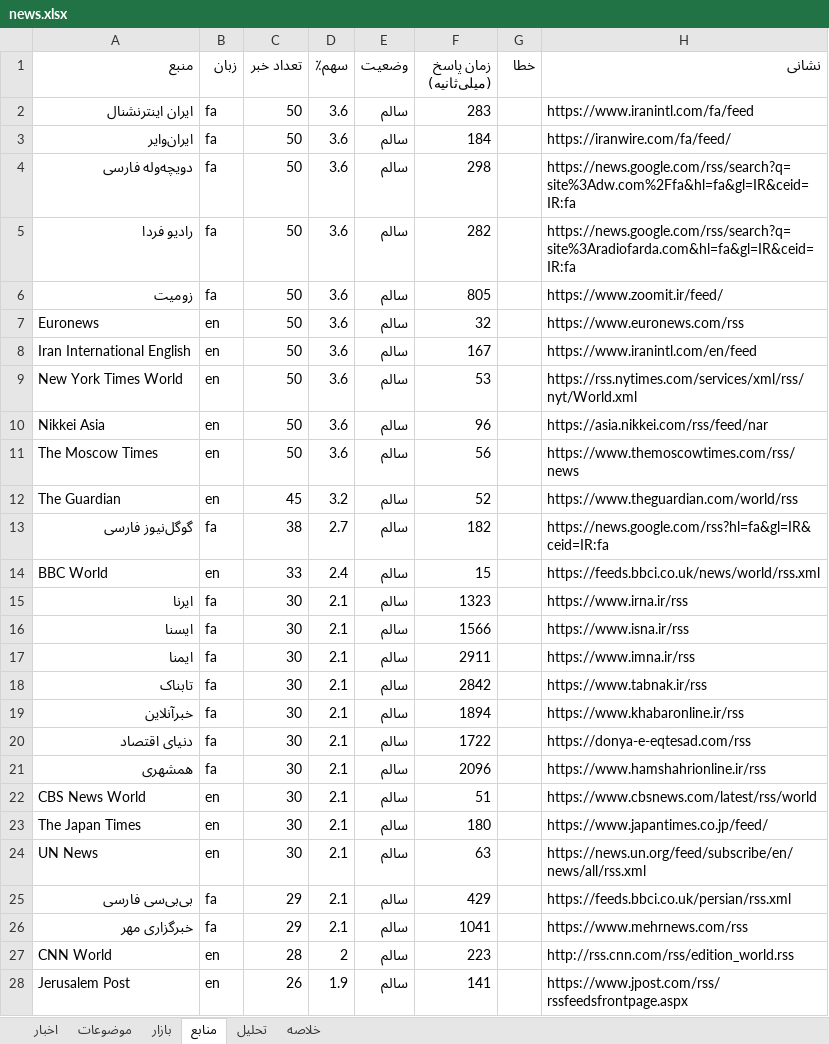
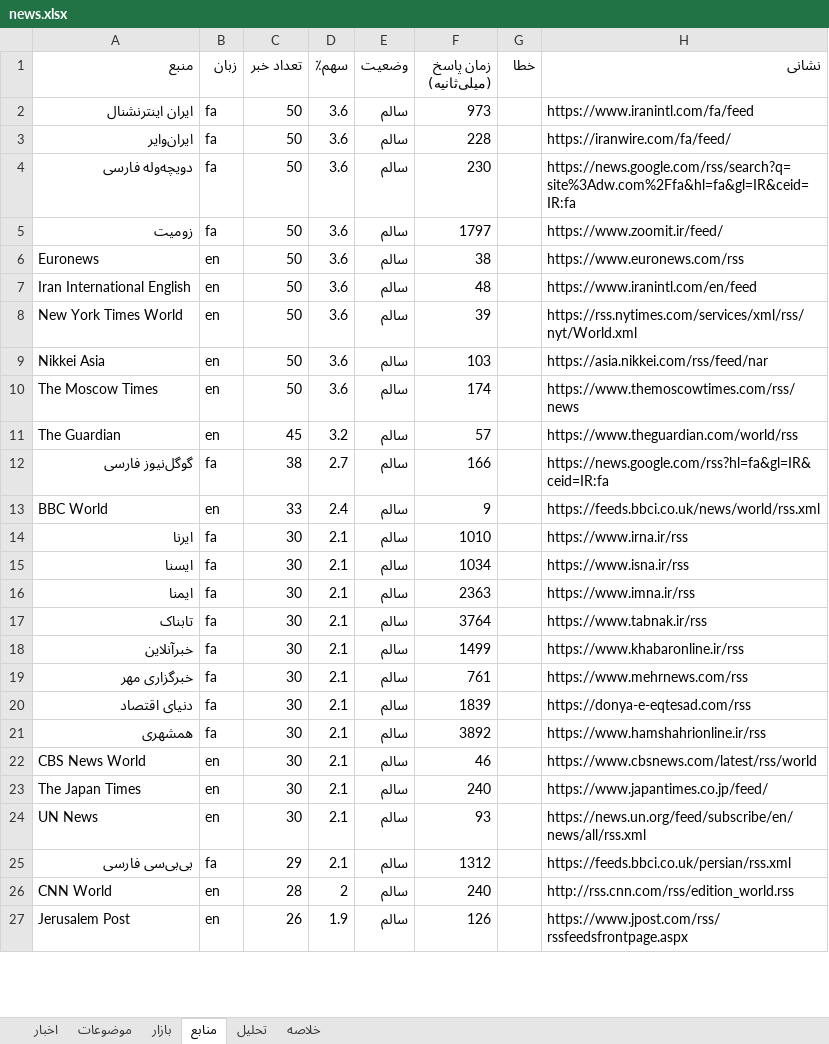
Before and after one commit to legolasoriginall/news-radar, an Excel workbook: news.xlsx, sheet منابع, drawn as a sheet; only a part is shown; values as stored, in another font and other column widths than the file's, no borders; removed rows and columns are numbered as before the commit, all else as after; the diff covers the shown part only; the diff names each change by its address in the sheet, - before the commit and + after, or states it on an @@ line.

```diff
--- a/news.xlsx (sheet منابع)
+++ b/news.xlsx (sheet منابع)
-F2 (زمان پاسخ (میلی‌ثانیه)): 283
+F2 (زمان پاسخ (میلی‌ثانیه)): 973
-F3 (زمان پاسخ (میلی‌ثانیه)): 184
+F3 (زمان پاسخ (میلی‌ثانیه)): 228
-F4 (زمان پاسخ (میلی‌ثانیه)): 298
+F4 (زمان پاسخ (میلی‌ثانیه)): 230
-row 5: رادیو فردا | fa | 50 | 3.6 | سالم | 282 |  | https://news.google.com/rss/search?q=site%3Aradiofarda.com&hl=fa&gl=IR&ceid=IR:fa
-F5 (زمان پاسخ (میلی‌ثانیه)): 805
+F5 (زمان پاسخ (میلی‌ثانیه)): 1797
-F6 (زمان پاسخ (میلی‌ثانیه)): 32
+F6 (زمان پاسخ (میلی‌ثانیه)): 38
-F7 (زمان پاسخ (میلی‌ثانیه)): 167
+F7 (زمان پاسخ (میلی‌ثانیه)): 48
-F8 (زمان پاسخ (میلی‌ثانیه)): 53
+F8 (زمان پاسخ (میلی‌ثانیه)): 39
-F9 (زمان پاسخ (میلی‌ثانیه)): 96
+F9 (زمان پاسخ (میلی‌ثانیه)): 103
-F10 (زمان پاسخ (میلی‌ثانیه)): 56
+F10 (زمان پاسخ (میلی‌ثانیه)): 174
-F11 (زمان پاسخ (میلی‌ثانیه)): 52
+F11 (زمان پاسخ (میلی‌ثانیه)): 57
-F12 (زمان پاسخ (میلی‌ثانیه)): 182
+F12 (زمان پاسخ (میلی‌ثانیه)): 166
-F13 (زمان پاسخ (میلی‌ثانیه)): 15
+F13 (زمان پاسخ (میلی‌ثانیه)): 9
-F14 (زمان پاسخ (میلی‌ثانیه)): 1323
+F14 (زمان پاسخ (میلی‌ثانیه)): 1010
-F15 (زمان پاسخ (میلی‌ثانیه)): 1566
+F15 (زمان پاسخ (میلی‌ثانیه)): 1034
-F16 (زمان پاسخ (میلی‌ثانیه)): 2911
+F16 (زمان پاسخ (میلی‌ثانیه)): 2363
-F17 (زمان پاسخ (میلی‌ثانیه)): 2842
+F17 (زمان پاسخ (میلی‌ثانیه)): 3764
-F18 (زمان پاسخ (میلی‌ثانیه)): 1894
+F18 (زمان پاسخ (میلی‌ثانیه)): 1499
+row 19: خبرگزاری مهر | fa | 30 | 2.1 | سالم | 761 |  | https://www.mehrnews.com/rss
-F20 (زمان پاسخ (میلی‌ثانیه)): 1722
+F20 (زمان پاسخ (میلی‌ثانیه)): 1839
-F21 (زمان پاسخ (میلی‌ثانیه)): 2096
+F21 (زمان پاسخ (میلی‌ثانیه)): 3892
-F22 (زمان پاسخ (میلی‌ثانیه)): 51
+F22 (زمان پاسخ (میلی‌ثانیه)): 46
-F23 (زمان پاسخ (میلی‌ثانیه)): 180
+F23 (زمان پاسخ (میلی‌ثانیه)): 240
-F24 (زمان پاسخ (میلی‌ثانیه)): 63
+F24 (زمان پاسخ (میلی‌ثانیه)): 93
-F25 (زمان پاسخ (میلی‌ثانیه)): 429
+F25 (زمان پاسخ (میلی‌ثانیه)): 1312
-row 26: خبرگزاری مهر | fa | 29 | 2.1 | سالم | 1041 |  | https://www.mehrnews.com/rss
-F26 (زمان پاسخ (میلی‌ثانیه)): 223
+F26 (زمان پاسخ (میلی‌ثانیه)): 240
-F27 (زمان پاسخ (میلی‌ثانیه)): 141
+F27 (زمان پاسخ (میلی‌ثانیه)): 126
```
Also changed, not shown: 3 added rows, 2 removed rows and 29 edited cells elsewhere in this sheet, sheet اخبار, sheet موضوعات, sheet تحلیل, sheet خلاصه, sheet بازار, 6 other files.
